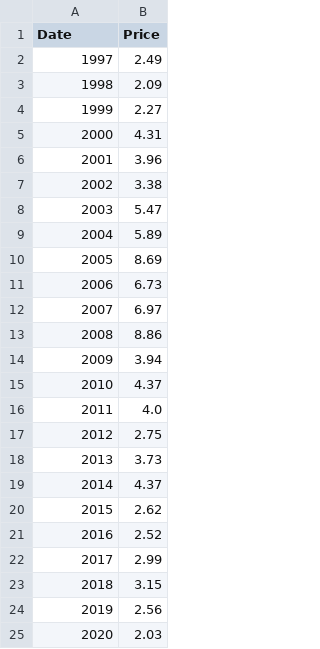
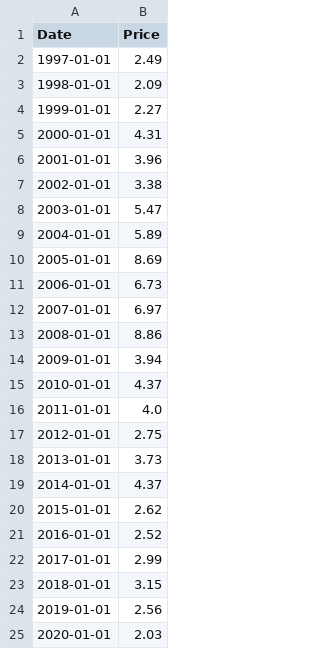
Before and after one commit to ElGhali92/natural_gas_data_wrangling, a CSV file: data/natural_gas_annual_prices.csv, drawn as a sheet.

```diff
--- a/data/natural_gas_annual_prices.csv
+++ b/data/natural_gas_annual_prices.csv
@@ -1,25 +1,25 @@
 Date,Price
-1997,2.49
-1998,2.09
-1999,2.27
-2000,4.31
-2001,3.96
-2002,3.38
-2003,5.47
-2004,5.89
-2005,8.69
-2006,6.73
-2007,6.97
-2008,8.86
-2009,3.94
-2010,4.37
-2011,4.0
-2012,2.75
-2013,3.73
-2014,4.37
-2015,2.62
-2016,2.52
-2017,2.99
-2018,3.15
-2019,2.56
-2020,2.03
+1997-01-01,2.49
+1998-01-01,2.09
+1999-01-01,2.27
+2000-01-01,4.31
+2001-01-01,3.96
+2002-01-01,3.38
+2003-01-01,5.47
+2004-01-01,5.89
+2005-01-01,8.69
+2006-01-01,6.73
+2007-01-01,6.97
+2008-01-01,8.86
+2009-01-01,3.94
+2010-01-01,4.37
+2011-01-01,4.0
+2012-01-01,2.75
+2013-01-01,3.73
+2014-01-01,4.37
+2015-01-01,2.62
+2016-01-01,2.52
+2017-01-01,2.99
+2018-01-01,3.15
+2019-01-01,2.56
+2020-01-01,2.03
```
Also changed, not shown: 5 other files.
